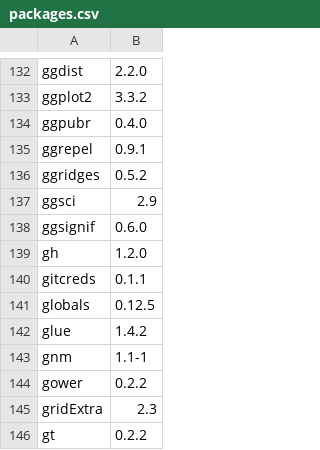
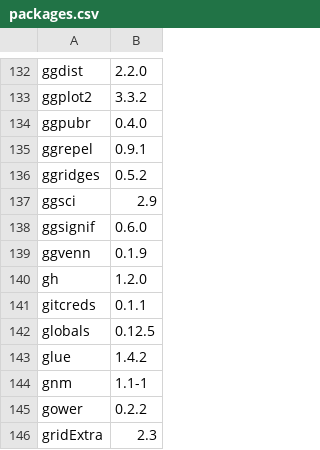
Before and after one commit to opensafely-core/r-docker, a CSV file: packages.csv, drawn as a sheet; only a part is shown, gaps mark what is left out; the shorter side is filled out with more unchanged rows.

Commit message:
Add ggvenn
Fixes #60

```diff
--- a/packages.csv
+++ b/packages.csv
@@ -138,2 +138,3 @@
 "ggsignif","0.6.0"
+"ggvenn","0.1.9"
 "gh","1.2.0"
```
Also changed, not shown: 1 other file.
